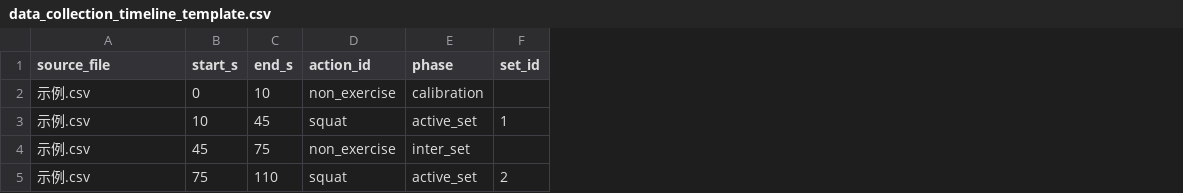
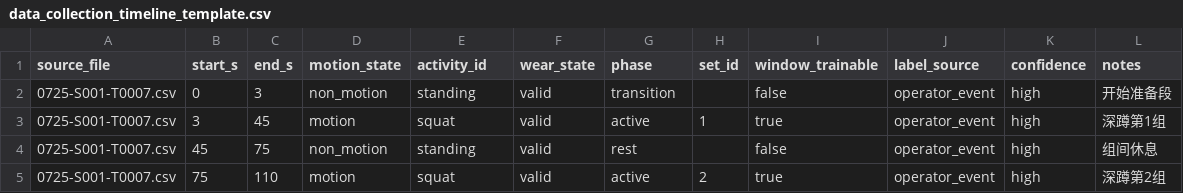
Before and after one commit to Blues-berry/OpenSport, a CSV file: data_collection_timeline_template.csv, drawn as a sheet; addresses are those after the commit; the diff names each change by its address in the sheet, - before the commit and + after, or states it on an @@ line.

Commit message:
docs: define IMU collection and labeling standard

```diff
--- a/data_collection_timeline_template.csv
+++ b/data_collection_timeline_template.csv
+column D (motion_state), rows 2-5: non_motion | motion | non_motion | motion
+column F (wear_state), rows 2-5: all valid
+column I (window_trainable), rows 2-5: false | true | false | true
+column J (label_source), rows 2-5: all operator_event
+column K (confidence), rows 2-5: all high
+column L (notes), rows 2-5: 开始准备段 | 深蹲第1组 | 组间休息 | 深蹲第2组
-E1: action_id
+E1: activity_id
-A2:A5 (source_file): 示例.csv
+A2:A5 (source_file): 0725-S001-T0007.csv
-C2 (end_s): 10
+C2 (end_s): 3
-E2 (activity_id): non_exercise
+E2 (activity_id): standing
-G2 (phase): calibration
+G2 (phase): transition
-B3 (start_s): 10
+B3 (start_s): 3
-G3 (phase): active_set
+G3 (phase): active
-E4 (activity_id): non_exercise
+E4 (activity_id): standing
-G4 (phase): inter_set
+G4 (phase): rest
-G5 (phase): active_set
+G5 (phase): active
```
Also changed, not shown: 6 other files.
